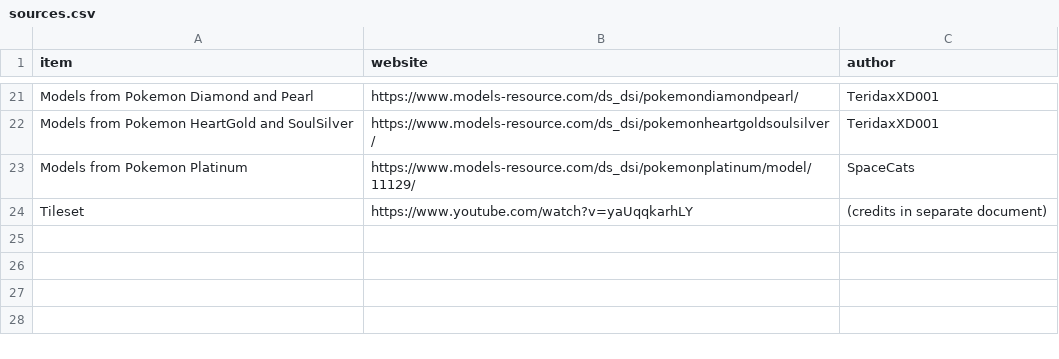
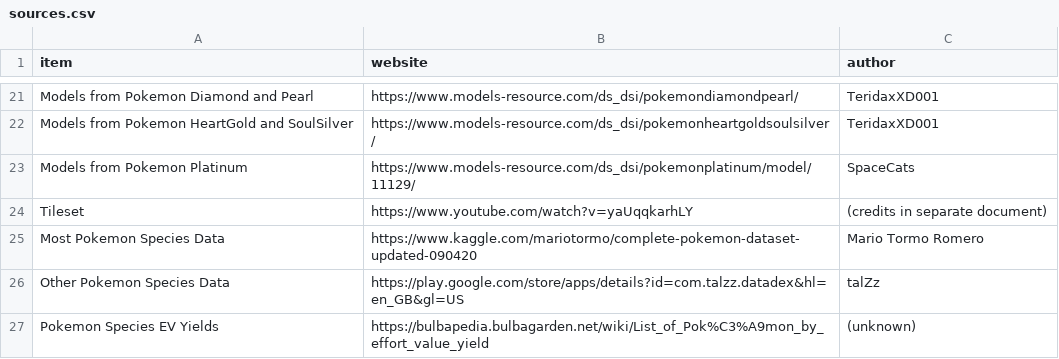
Before and after one commit to ofsouzap/PokemonObsidian, a CSV file: Assets/Resources/Data/sources.csv, drawn as a sheet; only a part is shown, gaps mark what is left out; the diff names each change by its address in the sheet, - before the commit and + after, or states it on an @@ line.

Commit message:
Pokemon species data and egg properties
Added pokemon species base friendship (friendship not yet implemented in PokemonInstance or anywhere else in game), egg groups and egg cycles for hatching
More species moves to be added later

```diff
--- a/Assets/Resources/Data/sources.csv
+++ b/Assets/Resources/Data/sources.csv
+row 25: Most Pokemon Species Data | https://www.kaggle.com/mariotormo/complete-pokemon-dataset-updated-090420 | Mario Tormo Romero
+row 26: Other Pokemon Species Data | https://play.google.com/store/apps/details?id=com.talzz.datadex&hl=en_GB&gl=US | talZz
+row 27: Pokemon Species EV Yields | https://bulbapedia.bulbagarden.net/wiki/List_of_Pok%C3%A9mon_by_effort_value_yield | (unknown)
```
Also changed, not shown: 6 other files.
